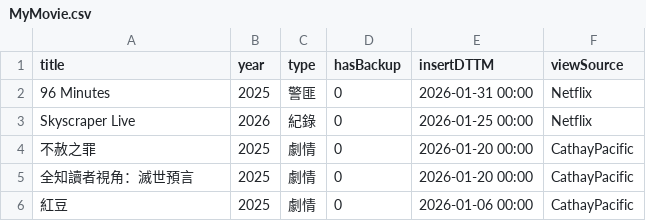
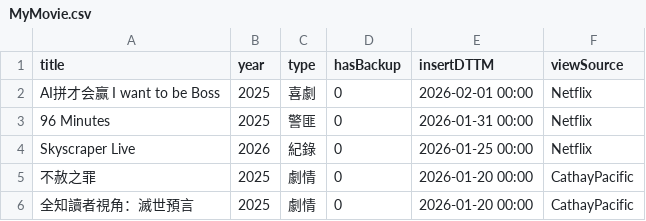
Before and after one commit to jackfclee/my-apps, a CSV file: collections/movie/MyMovie.csv, drawn as a sheet; only a part is shown; the shorter side is filled out with more unchanged rows.

Commit message:
Update MyMovie.csv

```diff
--- a/collections/movie/MyMovie.csv
+++ b/collections/movie/MyMovie.csv
@@ -1,2 +1,3 @@
 title,year,type,hasBackup,insertDTTM,viewSource
+AI拼才会赢 I want to be Boss,2025,喜劇,0,2026-02-01 00:00,Netflix
 96 Minutes,2025,警匪,0,2026-01-31 00:00,Netflix
```
